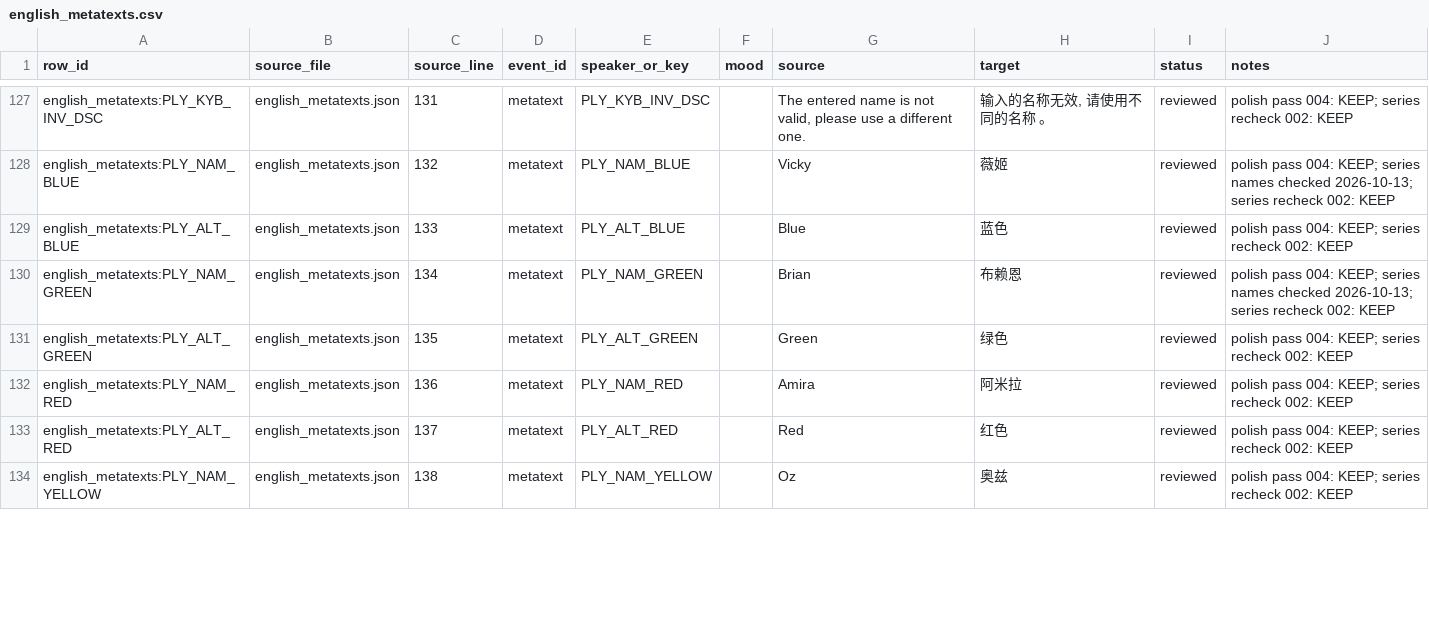
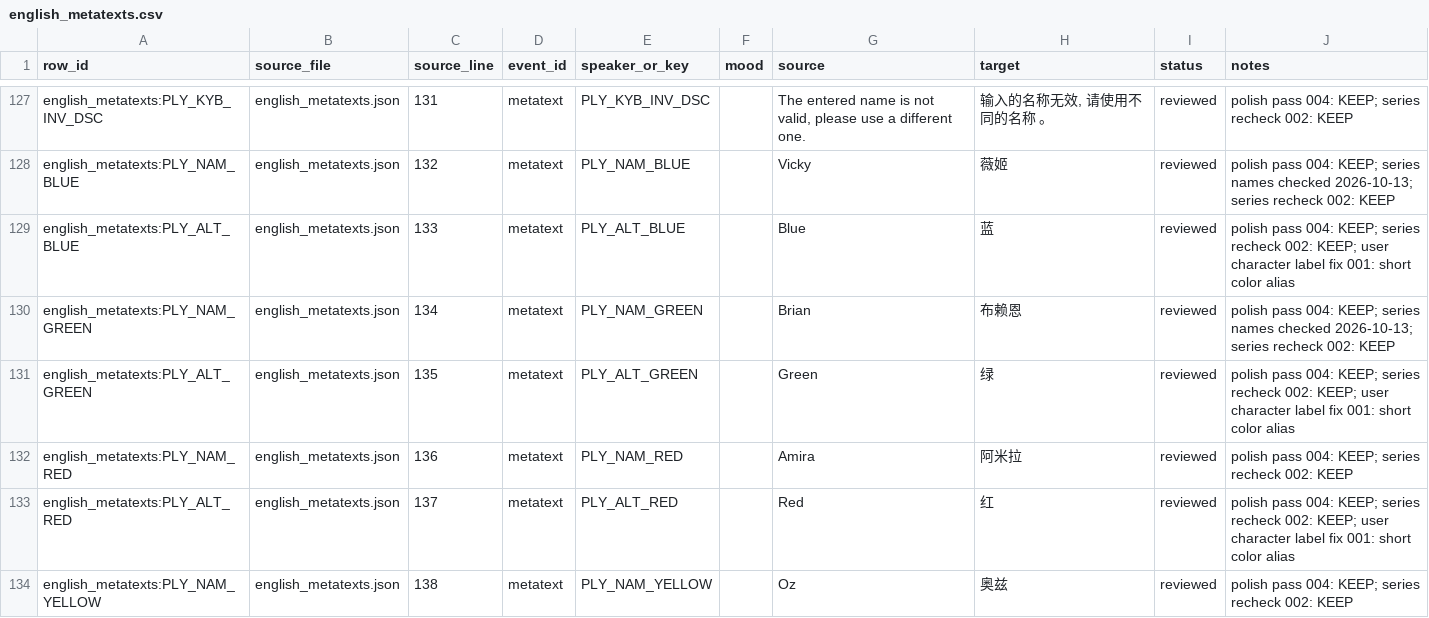
Before and after one commit to stellabunny0v0/monster-roadtrip-cn, a CSV file: translation/english_metatexts.csv, drawn as a sheet; only a part is shown, gaps mark what is left out; the diff covers the shown part only.

```diff
--- a/translation/english_metatexts.csv
+++ b/translation/english_metatexts.csv
@@ -128,7 +128,7 @@ english_metatexts:PLY_KYB_INV_DSC,english_metatexts.json,131,metatext,PLY_KYB_IN
 english_metatexts:PLY_NAM_BLUE,english_metatexts.json,132,metatext,PLY_NAM_BLUE,,Vicky,薇姬,reviewed,polish pass 004: KEEP; series names checked 2026-10-13; series recheck 002: KEEP
-english_metatexts:PLY_ALT_BLUE,english_metatexts.json,133,metatext,PLY_ALT_BLUE,,Blue,蓝色,reviewed,polish pass 004: KEEP; series recheck 002: KEEP
+english_metatexts:PLY_ALT_BLUE,english_metatexts.json,133,metatext,PLY_ALT_BLUE,,Blue,蓝,reviewed,polish pass 004: KEEP; series recheck 002: KEEP; user character label fix 001: short color alias
 english_metatexts:PLY_NAM_GREEN,english_metatexts.json,134,metatext,PLY_NAM_GREEN,,Brian,布赖恩,reviewed,polish pass 004: KEEP; series names checked 2026-10-13; series recheck 002: KEEP
-english_metatexts:PLY_ALT_GREEN,english_metatexts.json,135,metatext,PLY_ALT_GREEN,,Green,绿色,reviewed,polish pass 004: KEEP; series recheck 002: KEEP
+english_metatexts:PLY_ALT_GREEN,english_metatexts.json,135,metatext,PLY_ALT_GREEN,,Green,绿,reviewed,polish pass 004: KEEP; series recheck 002: KEEP; user character label fix 001: short color alias
 english_metatexts:PLY_NAM_RED,english_metatexts.json,136,metatext,PLY_NAM_RED,,Amira,阿米拉,reviewed,polish pass 004: KEEP; series recheck 002: KEEP
-english_metatexts:PLY_ALT_RED,english_metatexts.json,137,metatext,PLY_ALT_RED,,Red,红色,reviewed,polish pass 004: KEEP; series recheck 002: KEEP
+english_metatexts:PLY_ALT_RED,english_metatexts.json,137,metatext,PLY_ALT_RED,,Red,红,reviewed,polish pass 004: KEEP; series recheck 002: KEEP; user character label fix 001: short color alias
 english_metatexts:PLY_NAM_YELLOW,english_metatexts.json,138,metatext,PLY_NAM_YELLOW,,Oz,奥兹,reviewed,polish pass 004: KEEP; series recheck 002: KEEP
```
Also changed, not shown: 68 edited cells elsewhere in this file, translation/english_events_bubbles.csv, translation/english_events_endings.csv, 55 other files.
